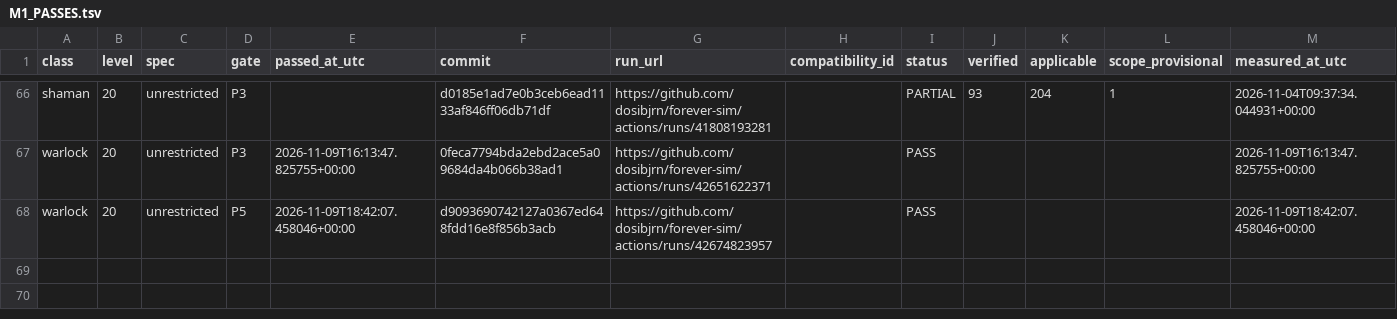
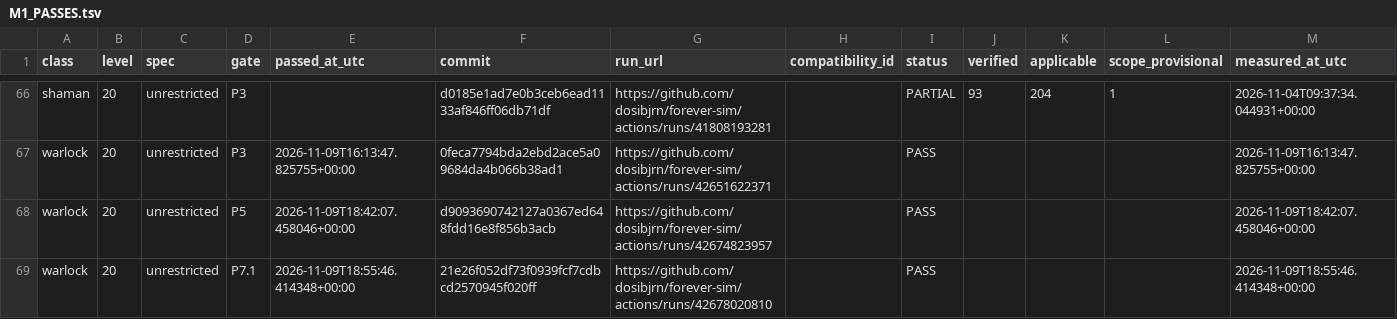
Before and after one commit to dosibjrn/forever-sim, a TSV file: docs/planning/M1_PASSES.tsv, drawn as a sheet; only a part is shown, gaps mark what is left out; the diff names each change by its address in the sheet, - before the commit and + after, or states it on an @@ line.

```diff
--- a/docs/planning/M1_PASSES.tsv
+++ b/docs/planning/M1_PASSES.tsv
+row 69: warlock | 20 | unrestricted | P7.1 | 2026-11-09T18:55:46.414348+00:00 | 21e26f052df73f0939fcf7cdbcd2570945f020ff | https://github.com/dosibjrn/forever-sim/actions/runs/42678020810 |  | PASS |  |  |  | 2026-11-09T18:55:46.414348+00:00
```
Also changed, not shown: 1 other file.
